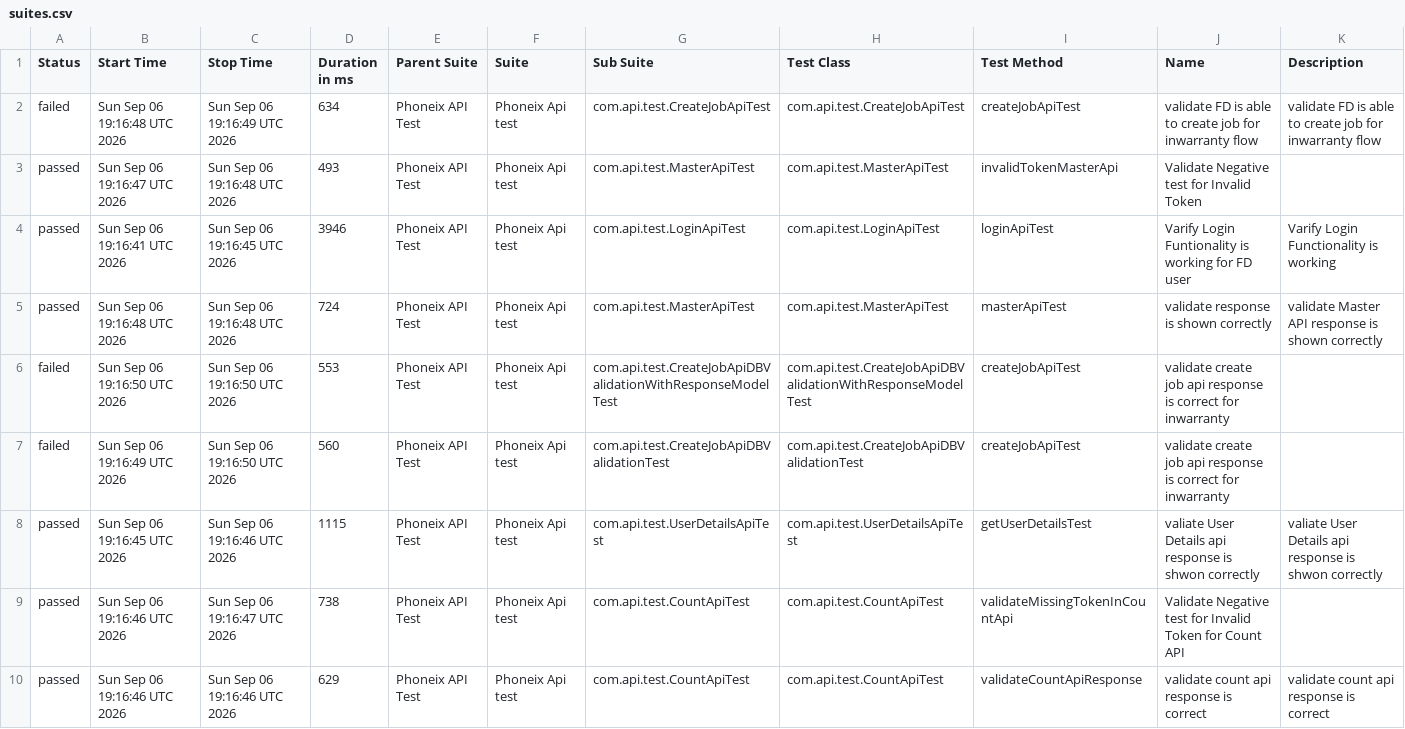
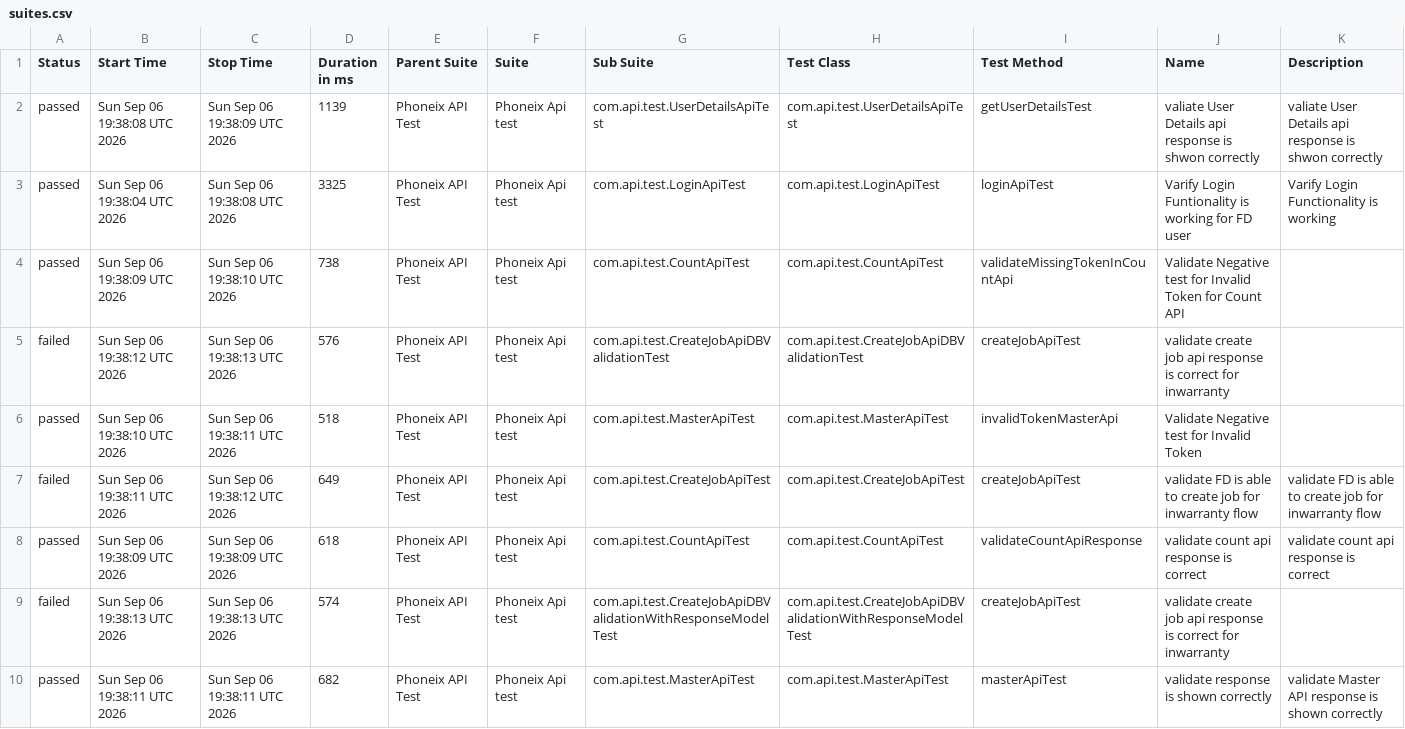
Before and after one commit to praveensharma1990/Phoenix-API-Automation-Framework, a CSV file: data/suites.csv, drawn as a sheet.

```diff
--- a/data/suites.csv
+++ b/data/suites.csv
@@ -1,10 +1,10 @@
 "Status","Start Time","Stop Time","Duration in ms","Parent Suite","Suite","Sub Suite","Test Class","Test Method","Name","Description"
-"failed","Sun Sep 06 19:16:48 UTC 2026","Sun Sep 06 19:16:49 UTC 2026","634","Phoneix API Test","Phoneix Api test","com.api.test.CreateJobApiTest","com.api.test.CreateJobApiTest","createJobApiTest","validate FD is able to create job for inwarranty flow","validate FD is able to create job for inwarranty flow"
-"passed","Sun Sep 06 19:16:47 UTC 2026","Sun Sep 06 19:16:48 UTC 2026","493","Phoneix API Test","Phoneix Api test","com.api.test.MasterApiTest","com.api.test.MasterApiTest","invalidTokenMasterApi","Validate Negative test for Invalid Token",""
-"passed","Sun Sep 06 19:16:41 UTC 2026","Sun Sep 06 19:16:45 UTC 2026","3946","Phoneix API Test","Phoneix Api test","com.api.test.LoginApiTest","com.api.test.LoginApiTest","loginApiTest","Varify Login Funtionality is working for FD user","Varify Login Functionality is working"
-"passed","Sun Sep 06 19:16:48 UTC 2026","Sun Sep 06 19:16:48 UTC 2026","724","Phoneix API Test","Phoneix Api test","com.api.test.MasterApiTest","com.api.test.MasterApiTest","masterApiTest","validate response is shown correctly","validate Master API response is shown correctly"
-"failed","Sun Sep 06 19:16:50 UTC 2026","Sun Sep 06 19:16:50 UTC 2026","553","Phoneix API Test","Phoneix Api test","com.api.test.CreateJobApiDBValidationWithResponseModelTest","com.api.test.CreateJobApiDBValidationWithResponseModelTest","createJobApiTest","validate create job api response is correct for inwarranty",""
-"failed","Sun Sep 06 19:16:49 UTC 2026","Sun Sep 06 19:16:50 UTC 2026","560","Phoneix API Test","Phoneix Api test","com.api.test.CreateJobApiDBValidationTest","com.api.test.CreateJobApiDBValidationTest","createJobApiTest","validate create job api response is correct for inwarranty",""
-"passed","Sun Sep 06 19:16:45 UTC 2026","Sun Sep 06 19:16:46 UTC 2026","1115","Phoneix API Test","Phoneix Api test","com.api.test.UserDetailsApiTest","com.api.test.UserDetailsApiTest","getUserDetailsTest","valiate User Details api response is shwon correctly","valiate User Details api response is shwon correctly"
-"passed","Sun Sep 06 19:16:46 UTC 2026","Sun Sep 06 19:16:47 UTC 2026","738","Phoneix API Test","Phoneix Api test","com.api.test.CountApiTest","com.api.test.CountApiTest","validateMissingTokenInCountApi","Validate Negative test for Invalid Token for Count API",""
-"passed","Sun Sep 06 19:16:46 UTC 2026","Sun Sep 06 19:16:46 UTC 2026","629","Phoneix API Test","Phoneix Api test","com.api.test.CountApiTest","com.api.test.CountApiTest","validateCountApiResponse","validate count api response is correct","validate count api response is correct"
+"passed","Sun Sep 06 19:38:08 UTC 2026","Sun Sep 06 19:38:09 UTC 2026","1139","Phoneix API Test","Phoneix Api test","com.api.test.UserDetailsApiTest","com.api.test.UserDetailsApiTest","getUserDetailsTest","valiate User Details api response is shwon correctly","valiate User Details api response is shwon correctly"
+"passed","Sun Sep 06 19:38:04 UTC 2026","Sun Sep 06 19:38:08 UTC 2026","3325","Phoneix API Test","Phoneix Api test","com.api.test.LoginApiTest","com.api.test.LoginApiTest","loginApiTest","Varify Login Funtionality is working for FD user","Varify Login Functionality is working"
+"passed","Sun Sep 06 19:38:09 UTC 2026","Sun Sep 06 19:38:10 UTC 2026","738","Phoneix API Test","Phoneix Api test","com.api.test.CountApiTest","com.api.test.CountApiTest","validateMissingTokenInCountApi","Validate Negative test for Invalid Token for Count API",""
+"failed","Sun Sep 06 19:38:12 UTC 2026","Sun Sep 06 19:38:13 UTC 2026","576","Phoneix API Test","Phoneix Api test","com.api.test.CreateJobApiDBValidationTest","com.api.test.CreateJobApiDBValidationTest","createJobApiTest","validate create job api response is correct for inwarranty",""
+"passed","Sun Sep 06 19:38:10 UTC 2026","Sun Sep 06 19:38:11 UTC 2026","518","Phoneix API Test","Phoneix Api test","com.api.test.MasterApiTest","com.api.test.MasterApiTest","invalidTokenMasterApi","Validate Negative test for Invalid Token",""
+"failed","Sun Sep 06 19:38:11 UTC 2026","Sun Sep 06 19:38:12 UTC 2026","649","Phoneix API Test","Phoneix Api test","com.api.test.CreateJobApiTest","com.api.test.CreateJobApiTest","createJobApiTest","validate FD is able to create job for inwarranty flow","validate FD is able to create job for inwarranty flow"
+"passed","Sun Sep 06 19:38:09 UTC 2026","Sun Sep 06 19:38:09 UTC 2026","618","Phoneix API Test","Phoneix Api test","com.api.test.CountApiTest","com.api.test.CountApiTest","validateCountApiResponse","validate count api response is correct","validate count api response is correct"
+"failed","Sun Sep 06 19:38:13 UTC 2026","Sun Sep 06 19:38:13 UTC 2026","574","Phoneix API Test","Phoneix Api test","com.api.test.CreateJobApiDBValidationWithResponseModelTest","com.api.test.CreateJobApiDBValidationWithResponseModelTest","createJobApiTest","validate create job api response is correct for inwarranty",""
+"passed","Sun Sep 06 19:38:11 UTC 2026","Sun Sep 06 19:38:11 UTC 2026","682","Phoneix API Test","Phoneix Api test","com.api.test.MasterApiTest","com.api.test.MasterApiTest","masterApiTest","validate response is shown correctly","validate Master API response is shown correctly"
```
Also changed, not shown: data/behaviors.csv, 53 other files.
